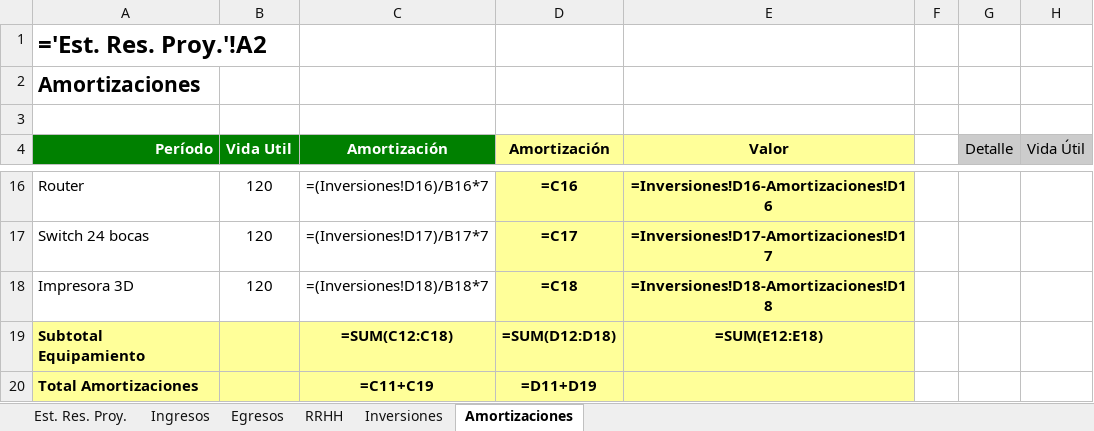
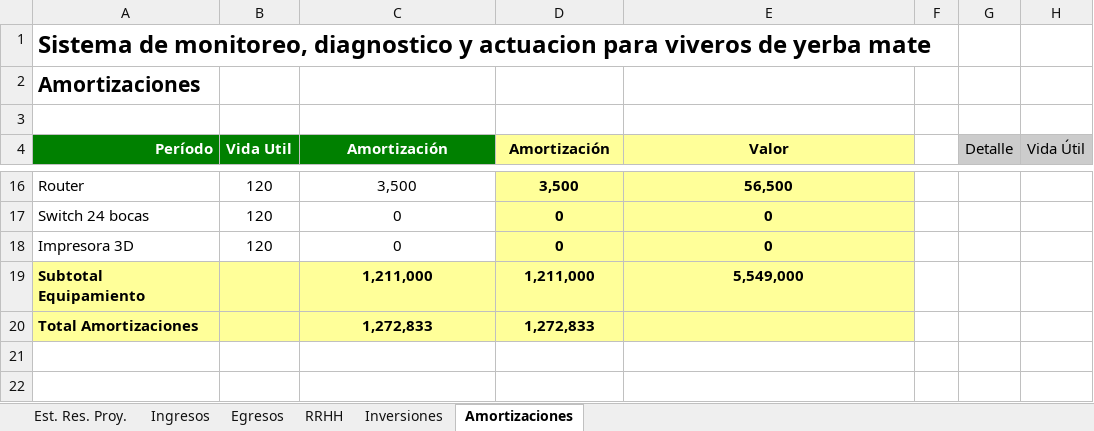
Before and after one commit to ssgalo/Yerbanalytics, an Excel workbook: Copia de Análisis Económico Financiero Ejemplo - Aplica a todas las metodologías.xlsx, sheet Amortizaciones, drawn as a sheet; only a part is shown, gaps mark what is left out; values as stored, in another font and other column widths than the file's, no borders; formulas without a stored value are shown as written; the diff covers the shown part only; the diff names each change by its address in the sheet, - before the commit and + after, or states it on an @@ line.

```diff
--- a/Copia de Análisis Económico Financiero Ejemplo - Aplica a todas las metodologías.xlsx (sheet Amortizaciones)
+++ b/Copia de Análisis Económico Financiero Ejemplo - Aplica a todas las metodologías.xlsx (sheet Amortizaciones)
-A1 (Período): ='Est. Res. Proy.'!A2
+A1 (Período): Sistema de monitoreo, diagnostico y actuacion para viveros de yerba mate
-C16 (Amortización): =(Inversiones!D16)/B16*7
+C16 (Amortización): 3,500
-D16 (Amortización): =C16
+D16 (Amortización): 3,500
-E16 (Valor): =Inversiones!D16-Amortizaciones!D16
+E16 (Valor): 56,500
-C17 (Amortización): =(Inversiones!D17)/B17*7
+C17 (Amortización): 0
-D17 (Amortización): =C17
+D17 (Amortización): 0
-E17 (Valor): =Inversiones!D17-Amortizaciones!D17
+E17 (Valor): 0
-C18 (Amortización): =(Inversiones!D18)/B18*7
+C18 (Amortización): 0
-D18 (Amortización): =C18
+D18 (Amortización): 0
-E18 (Valor): =Inversiones!D18-Amortizaciones!D18
+E18 (Valor): 0
-C19 (Amortización): =SUM(C12:C18)
+C19 (Amortización): 1,211,000
-D19 (Amortización): =SUM(D12:D18)
+D19 (Amortización): 1,211,000
-E19 (Valor): =SUM(E12:E18)
+E19 (Valor): 5,549,000
-C20 (Amortización): =C11+C19
+C20 (Amortización): 1,272,833
-D20 (Amortización): =D11+D19
+D20 (Amortización): 1,272,833
```
Also changed, not shown: 31 edited cells elsewhere in this sheet, sheet RRHH, sheet Est. Res. Proy., sheet Egresos, sheet Ingresos, sheet Inversiones, hidden cells, 3 other files.
